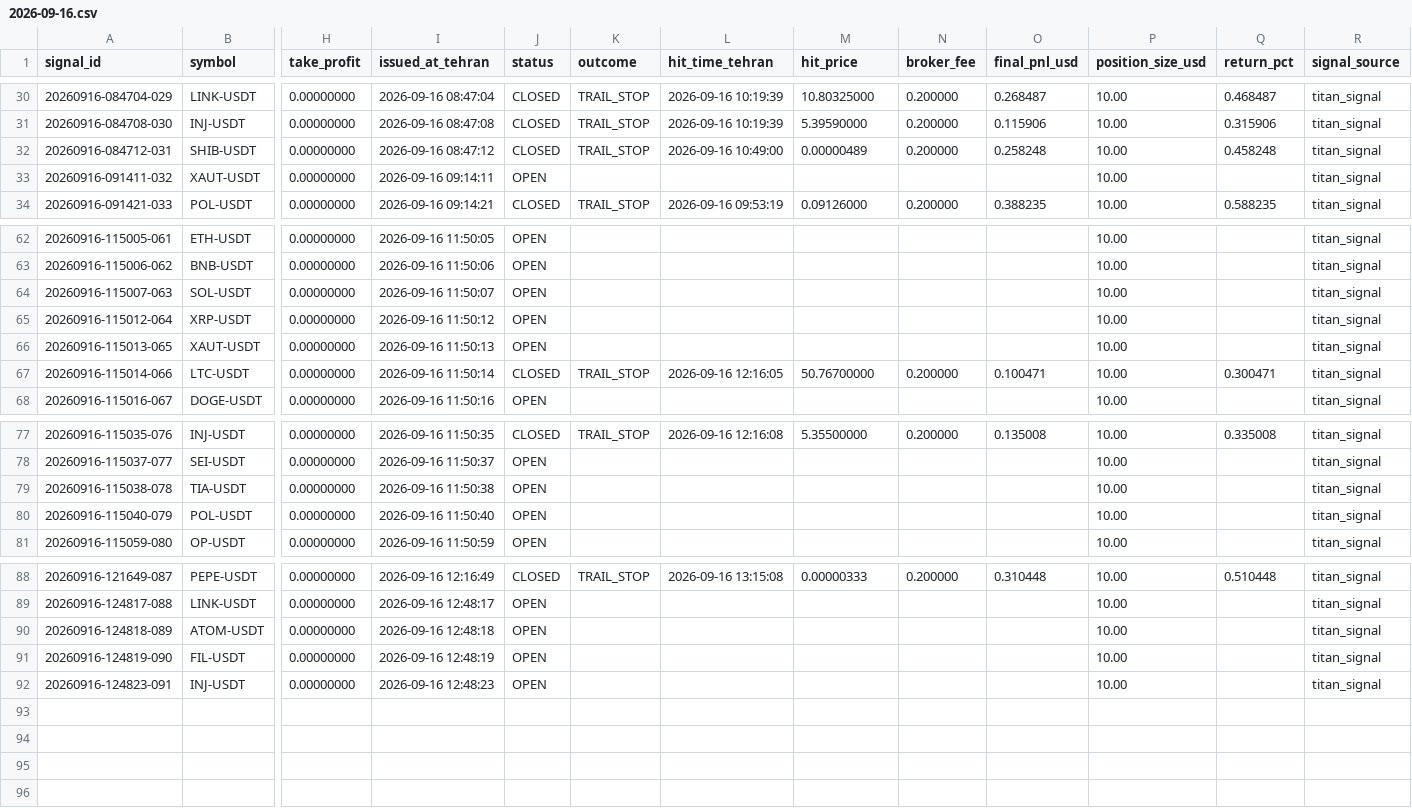
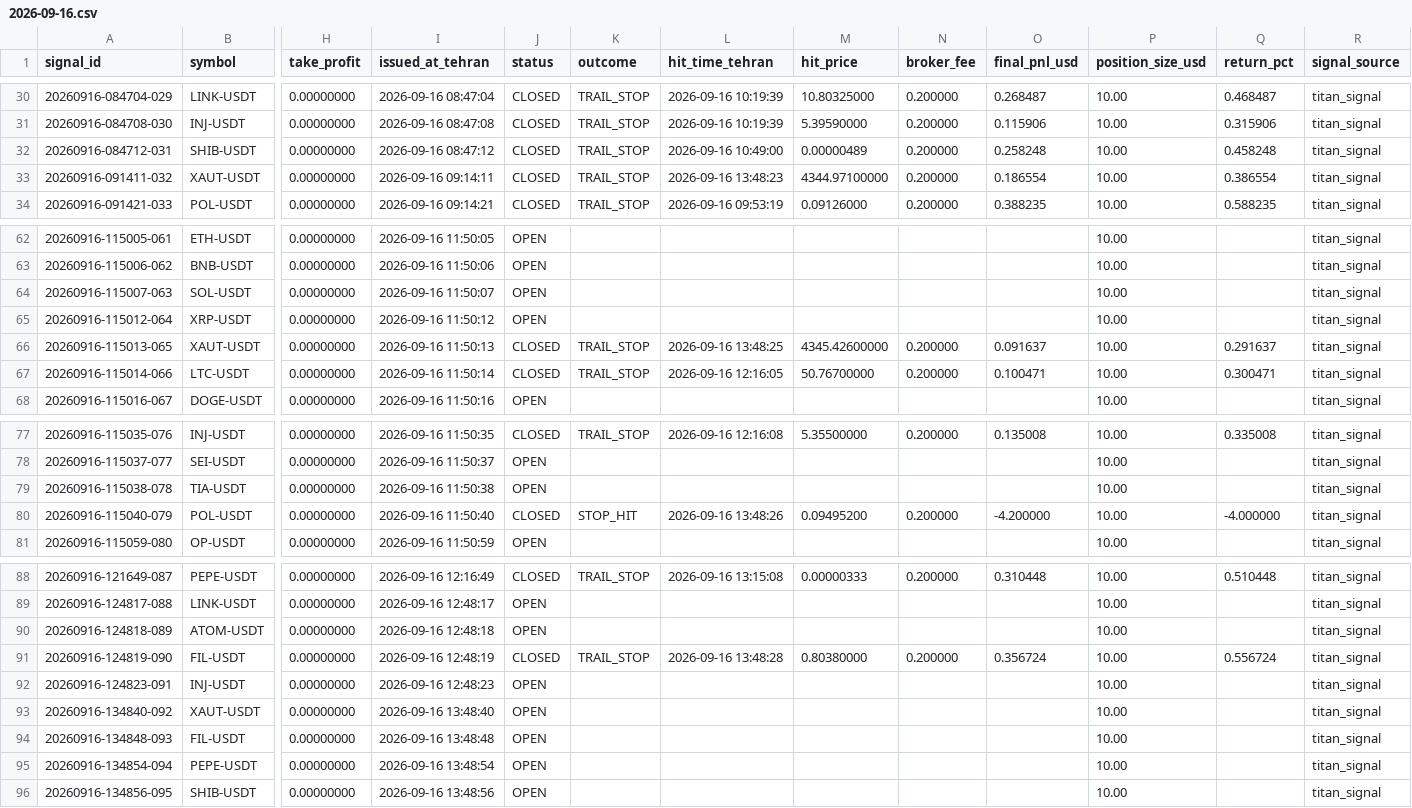
Before and after one commit to khosroabadi-Soft/Titan-Signal, a CSV file: data/signals/2026-09-16.csv, drawn as a sheet; only a part is shown, gaps mark what is left out; rows hold the shown columns only; the diff names each change by its address in the sheet, - before the commit and + after, or states it on an @@ line.

```diff
--- a/data/signals/2026-09-16.csv
+++ b/data/signals/2026-09-16.csv
-J33 (status): OPEN
+J33 (status): CLOSED
-K33 (outcome): (empty)
+K33 (outcome): TRAIL_STOP
-L33 (hit_time_tehran): (empty)
+L33 (hit_time_tehran): 2026-09-16 13:48:23
-M33 (hit_price): (empty)
+M33 (hit_price): 4344.97100000
-N33 (broker_fee): (empty)
+N33 (broker_fee): 0.200000
-O33 (final_pnl_usd): (empty)
+O33 (final_pnl_usd): 0.186554
-Q33 (return_pct): (empty)
+Q33 (return_pct): 0.386554
-J66 (status): OPEN
+J66 (status): CLOSED
-K66 (outcome): (empty)
+K66 (outcome): TRAIL_STOP
-L66 (hit_time_tehran): (empty)
+L66 (hit_time_tehran): 2026-09-16 13:48:25
-M66 (hit_price): (empty)
+M66 (hit_price): 4345.42600000
-N66 (broker_fee): (empty)
+N66 (broker_fee): 0.200000
-O66 (final_pnl_usd): (empty)
+O66 (final_pnl_usd): 0.091637
-Q66 (return_pct): (empty)
+Q66 (return_pct): 0.291637
-J80 (status): OPEN
+J80 (status): CLOSED
-K80 (outcome): (empty)
+K80 (outcome): STOP_HIT
-L80 (hit_time_tehran): (empty)
+L80 (hit_time_tehran): 2026-09-16 13:48:26
-M80 (hit_price): (empty)
+M80 (hit_price): 0.09495200
-N80 (broker_fee): (empty)
+N80 (broker_fee): 0.200000
-O80 (final_pnl_usd): (empty)
+O80 (final_pnl_usd): -4.200000
-Q80 (return_pct): (empty)
+Q80 (return_pct): -4.000000
-J91 (status): OPEN
+J91 (status): CLOSED
-K91 (outcome): (empty)
+K91 (outcome): TRAIL_STOP
-L91 (hit_time_tehran): (empty)
+L91 (hit_time_tehran): 2026-09-16 13:48:28
-M91 (hit_price): (empty)
+M91 (hit_price): 0.80380000
-N91 (broker_fee): (empty)
+N91 (broker_fee): 0.200000
-O91 (final_pnl_usd): (empty)
+O91 (final_pnl_usd): 0.356724
-Q91 (return_pct): (empty)
+Q91 (return_pct): 0.556724
+row 93: 20260916-134840-092 | XAUT-USDT | 0.00000000 | 2026-09-16 13:48:40 | OPEN |  |  |  |  |  | 10.00 |  | titan_signal
+row 94: 20260916-134848-093 | FIL-USDT | 0.00000000 | 2026-09-16 13:48:48 | OPEN |  |  |  |  |  | 10.00 |  | titan_signal
+row 95: 20260916-134854-094 | PEPE-USDT | 0.00000000 | 2026-09-16 13:48:54 | OPEN |  |  |  |  |  | 10.00 |  | titan_signal
+row 96: 20260916-134856-095 | SHIB-USDT | 0.00000000 | 2026-09-16 13:48:56 | OPEN |  |  |  |  |  | 10.00 |  | titan_signal
```
Also changed, not shown: 1 other file.
